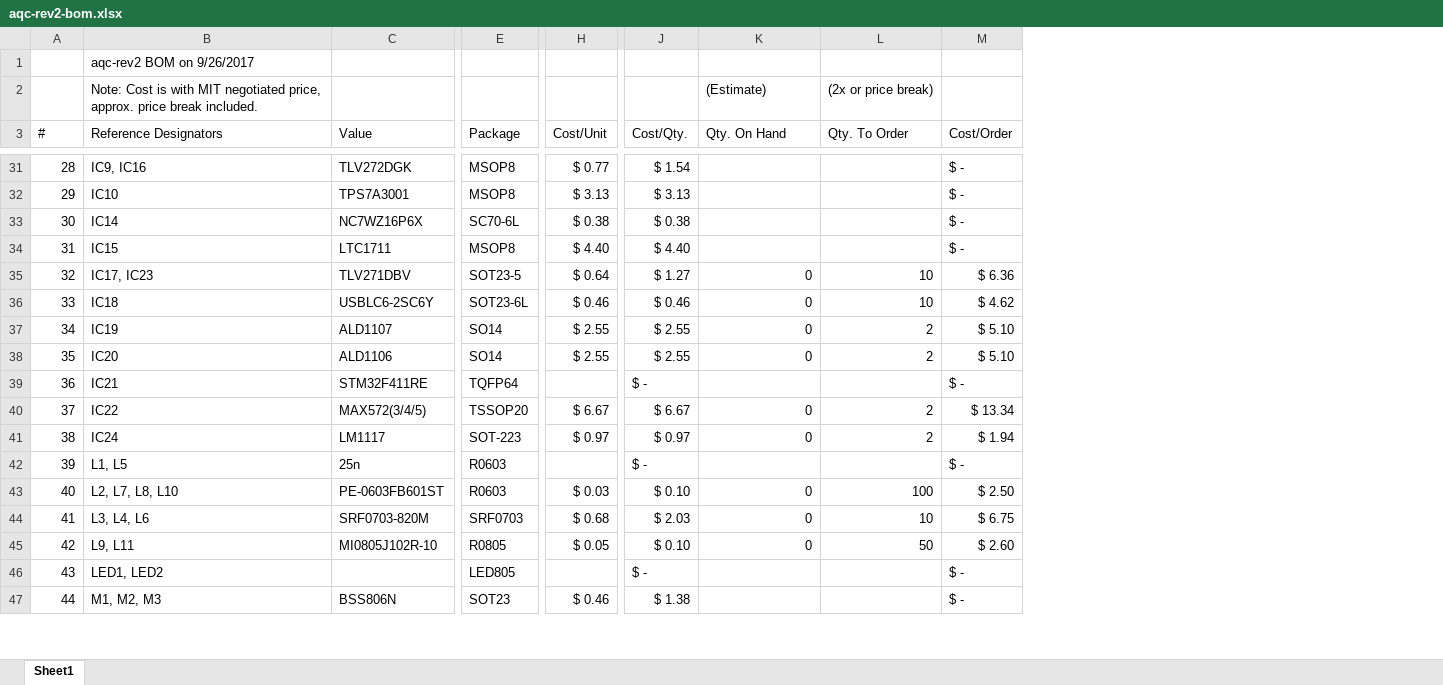
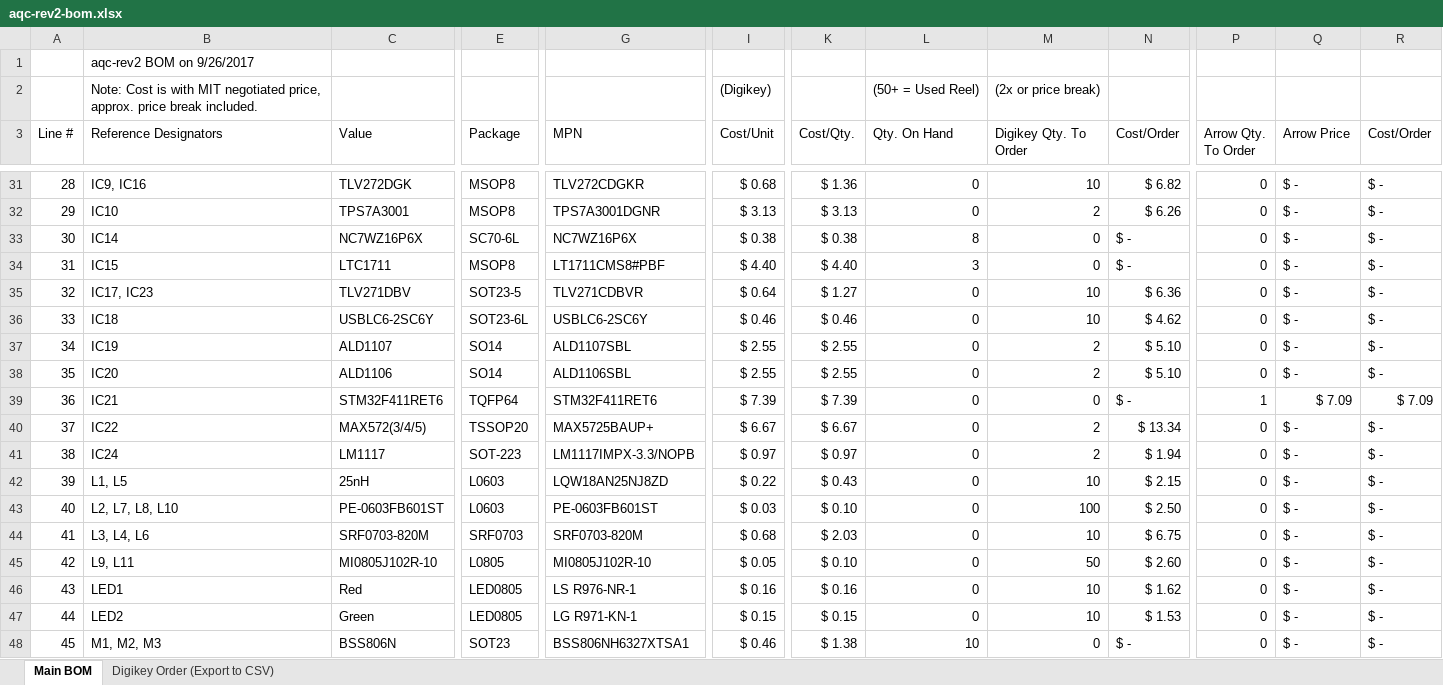
Before and after one commit to dkramnik/Eagle-Public, an Excel workbook: meng-spad-quenching/active-quenching/aqc-rev2/aqc-rev2-bom.xlsx, sheet Main BOM, drawn as a sheet; only a part is shown, gaps mark what is left out; values as stored, in another font and other column widths than the file's, no cell formats; removed rows and columns are numbered as before the commit, all else as after; rows hold the shown columns only; the diff covers the shown part only; the diff names each change by its address in the sheet, - before the commit and + after, or states it on an @@ line.

Commit message:
Finished BOM and exported Digikey order CSV

```diff
--- a/meng-spad-quenching/active-quenching/aqc-rev2/aqc-rev2-bom.xlsx (sheet Main BOM)
+++ b/meng-spad-quenching/active-quenching/aqc-rev2/aqc-rev2-bom.xlsx (sheet Main BOM)
-sheet tab: Sheet1
+sheet tab: Main BOM
+sheet tab: Digikey Order (Export to CSV)
+column G (MPN), rows 31-45: TLV272CDGKR | TPS7A3001DGNR | NC7WZ16P6X | LT1711CMS8#PBF | TLV271CDBVR | USBLC6-2SC6Y | ALD1107SBL | ALD1106SBL | STM32F411RET6 | MAX5725BAUP+ | LM1117IMPX-3.3/NOPB | LQW18AN25NJ8ZD | PE-0603FB601ST | SRF0703-820M | MI0805J102R-10; row 48: BSS806NH6327XTSA1
-column L (Qty. To Order), row 2: (2x or price break); rows 35-45: 10 | 10 | 2 | 2 |  | 2 | 2 |  | 100 | 10 | 50
+column M (Digikey Qty. To Order), row 2: (2x or price break); rows 31-45: 10 | 2 | 0 | 0 | 10 | 10 | 2 | 2 | 0 | 2 | 2 | 10 | 100 | 10 | 50; row 48: 0
+column P (Arrow Qty. To Order), rows 31-45: 0 | 0 | 0 | 0 | 0 | 0 | 0 | 0 | 1 | 0 | 0 | 0 | 0 | 0 | 0; row 48: 0
+column Q (Arrow Price), rows 31-45: $ - | $ - | $ - | $ - | $ - | $ - | $ - | $ - | $ 7.09 | $ - | $ - | $ - | $ - | $ - | $ -; row 48: $ -
+column R (Cost/Order), rows 31-45: $ - | $ - | $ - | $ - | $ - | $ - | $ - | $ - | $ 7.09 | $ - | $ - | $ - | $ - | $ - | $ -; row 48: $ -
-I2 (Cost/Unit): (empty)
+I2 (Cost/Unit): (Digikey)
-L2 (Qty. On Hand): (Estimate)
+L2 (Qty. On Hand): (50+ = Used Reel)
@@ column A (Line #) renumbered between rows 3 and 89 @@
-I31 (Cost/Unit): $ 0.77
+I31 (Cost/Unit): $ 0.68
-K31 (Cost/Qty.): $ 1.54
+K31 (Cost/Qty.): $ 1.36
-L31:L32 (Qty. On Hand): (empty)
+L31:L32 (Qty. On Hand): 0
-N31 (Cost/Order): $ -
+N31 (Cost/Order): $ 6.82
-N32 (Cost/Order): $ -
+N32 (Cost/Order): $ 6.26
-L33 (Qty. On Hand): (empty)
+L33 (Qty. On Hand): 8
-L34 (Qty. On Hand): (empty)
+L34 (Qty. On Hand): 3
-C39 (Value): STM32F411RE
+C39 (Value): STM32F411RET6
-I39 (Cost/Unit): (empty)
+I39 (Cost/Unit): $ 7.39
-K39 (Cost/Qty.): $ -
+K39 (Cost/Qty.): $ 7.39
-L39 (Qty. On Hand): (empty)
+L39 (Qty. On Hand): 0
-C42 (Value): 25n
+C42 (Value): 25nH
-E42:E43 (Package): R0603
+E42:E43 (Package): L0603
-I42 (Cost/Unit): (empty)
+I42 (Cost/Unit): $ 0.22
-K42 (Cost/Qty.): $ -
+K42 (Cost/Qty.): $ 0.43
-L42 (Qty. On Hand): (empty)
+L42 (Qty. On Hand): 0
-N42 (Cost/Order): $ -
+N42 (Cost/Order): $ 2.15
-E45 (Package): R0805
+E45 (Package): L0805
-row 46: 43 | LED1, LED2 |  | LED805 |  | $ - |  |  | $ -
+row 46: 43 | LED1 | Red | LED0805 | LS R976-NR-1 | $ 0.16 | $ 0.16 | 0 | 10 | $ 1.62 | 0 | $ - | $ -
+row 47: 44 | LED2 | Green | LED0805 | LG R971-KN-1 | $ 0.15 | $ 0.15 | 0 | 10 | $ 1.53 | 0 | $ - | $ -
-L48 (Qty. On Hand): (empty)
+L48 (Qty. On Hand): 10
```
Also changed, not shown: 3 added rows, 2 removed rows and 230 edited cells elsewhere in this sheet, cell formats, formulas that keep their value, 2 other files.
